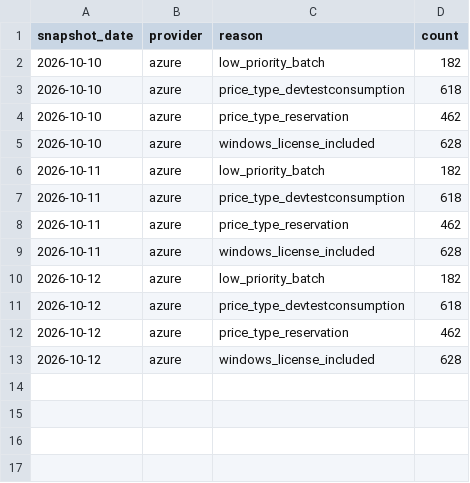
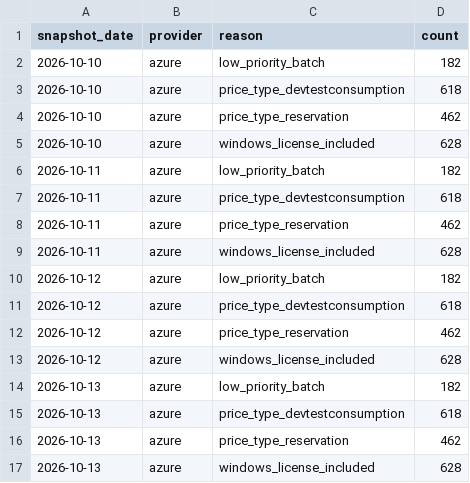
Before and after one commit to emefendy/compute-price-indices, a CSV file: data/clean/rejections.csv, drawn as a sheet.

```diff
--- a/data/clean/rejections.csv
+++ b/data/clean/rejections.csv
@@ -13 +13,5 @@ snapshot_date,provider,reason,count
 2026-10-12,azure,windows_license_included,628
+2026-10-13,azure,low_priority_batch,182
+2026-10-13,azure,price_type_devtestconsumption,618
+2026-10-13,azure,price_type_reservation,462
+2026-10-13,azure,windows_license_included,628
```
Also changed, not shown: 5 other files.
